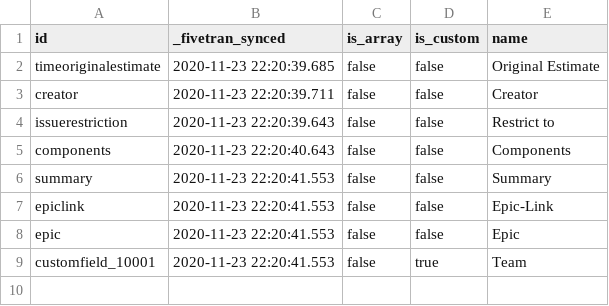
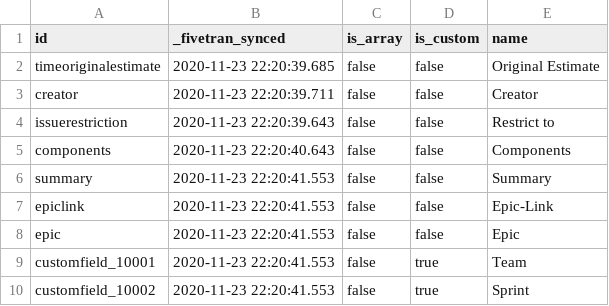
Before and after one commit to fivetran/dbt_jira, a CSV file: integration_tests/seeds/field.csv, drawn as a sheet; the diff names each change by its address in the sheet, - before the commit and + after, or states it on an @@ line.

```diff
--- a/integration_tests/seeds/field.csv
+++ b/integration_tests/seeds/field.csv
+row 10: customfield_10002 | 2020-11-23 22:20:41.553 | false | true | Sprint
```
Also changed, not shown: integration_tests/seeds/issue_multiselect_history.csv, 7 other files.
